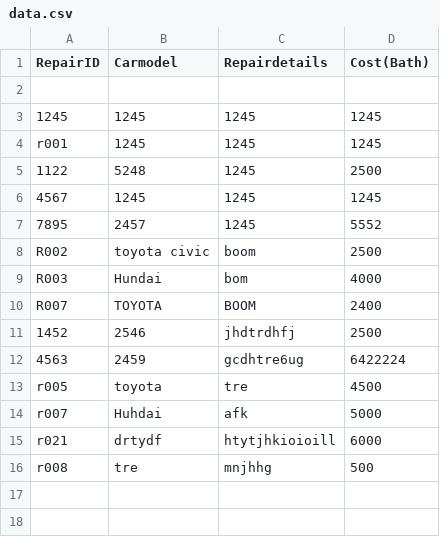
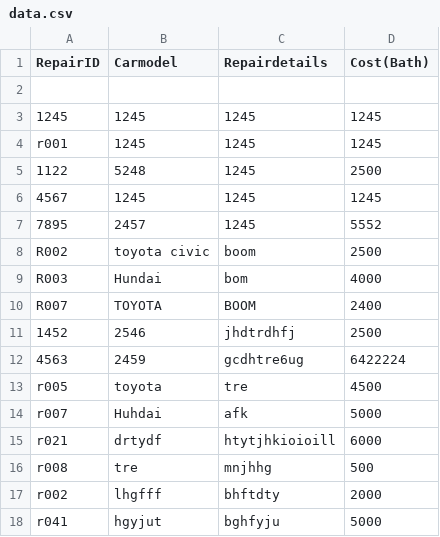
Before and after one commit to minivalley01/final-project01, a CSV file: data.csv, drawn as a sheet.

Commit message:
Update data.csv

```diff
--- a/data.csv
+++ b/data.csv
@@ -16 +16,3 @@ r021,drtydf,htytjhkioioill,6000
 r008,tre,mnjhhg,500
+r002,lhgfff,bhftdty,2000
+r041,hgyjut,bghfyju,5000
```
